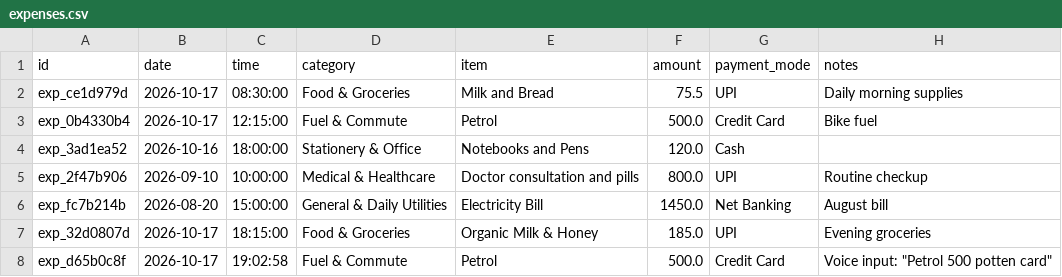
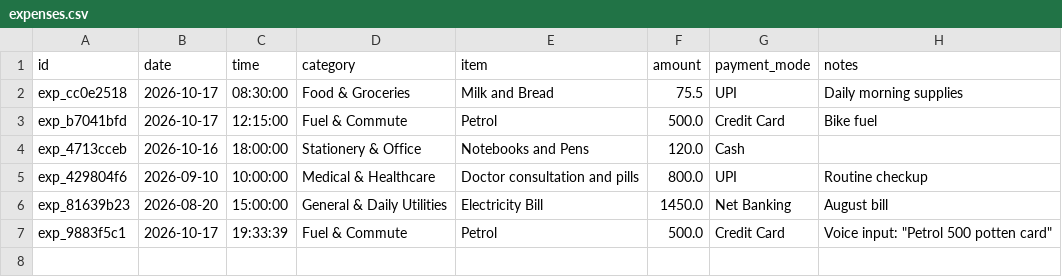
Before and after one commit to iamarunsarvesh12/Smart_Expense_Tracker, a CSV file: data/expenses.csv, drawn as a sheet.

```diff
--- a/data/expenses.csv
+++ b/data/expenses.csv
@@ -1,8 +1,7 @@
 id,date,time,category,item,amount,payment_mode,notes
-exp_ce1d979d,2026-10-17,08:30:00,Food & Groceries,Milk and Bread,75.5,UPI,Daily morning supplies
-exp_0b4330b4,2026-10-17,12:15:00,Fuel & Commute,Petrol,500.0,Credit Card,Bike fuel
-exp_3ad1ea52,2026-10-16,18:00:00,Stationery & Office,Notebooks and Pens,120.0,Cash,
-exp_2f47b906,2026-09-10,10:00:00,Medical & Healthcare,Doctor consultation and pills,800.0,UPI,Routine checkup
-exp_fc7b214b,2026-08-20,15:00:00,General & Daily Utilities,Electricity Bill,1450.0,Net Banking,August bill
-exp_32d0807d,2026-10-17,18:15:00,Food & Groceries,Organic Milk & Honey,185.0,UPI,Evening groceries
-exp_d65b0c8f,2026-10-17,19:02:58,Fuel & Commute,Petrol,500.0,Credit Card,"Voice input: ""Petrol 500 potten card"""
+exp_cc0e2518,2026-10-17,08:30:00,Food & Groceries,Milk and Bread,75.5,UPI,Daily morning supplies
+exp_b7041bfd,2026-10-17,12:15:00,Fuel & Commute,Petrol,500.0,Credit Card,Bike fuel
+exp_4713cceb,2026-10-16,18:00:00,Stationery & Office,Notebooks and Pens,120.0,Cash,
+exp_429804f6,2026-09-10,10:00:00,Medical & Healthcare,Doctor consultation and pills,800.0,UPI,Routine checkup
+exp_81639b23,2026-08-20,15:00:00,General & Daily Utilities,Electricity Bill,1450.0,Net Banking,August bill
+exp_9883f5c1,2026-10-17,19:33:39,Fuel & Commute,Petrol,500.0,Credit Card,"Voice input: ""Petrol 500 potten card"""
```
Also changed, not shown: 5 other files.
